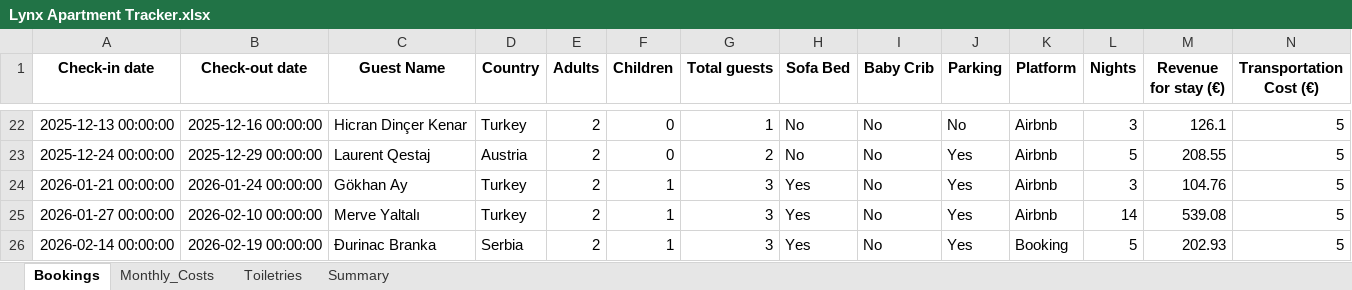
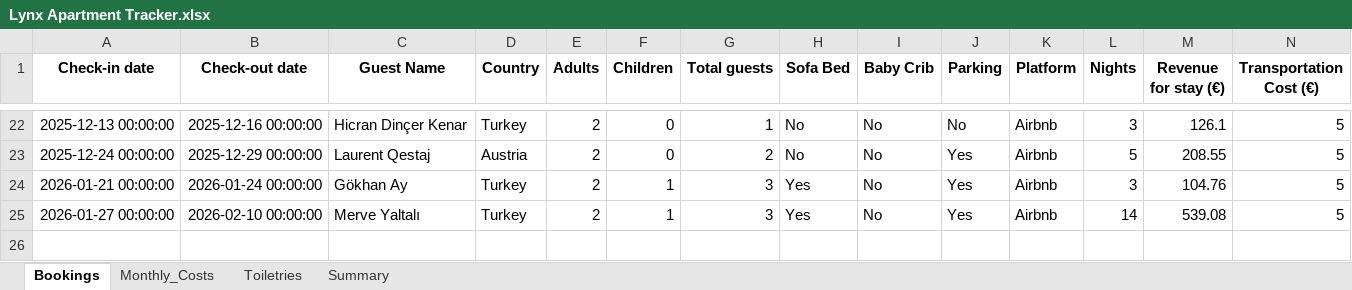
Before and after one commit to Z0ck0/lynx-apartment-dashboard, an Excel workbook: Lynx Apartment Tracker.xlsx, sheet Bookings, drawn as a sheet; only a part is shown, gaps mark what is left out; values as stored, in another font and other column widths than the file's, no borders; rows hold the shown columns only; the diff names each change by its address in the sheet, - before the commit and + after, or states it on an @@ line.

Commit message:
canceled bookin

```diff
--- a/Lynx Apartment Tracker.xlsx (sheet Bookings)
+++ b/Lynx Apartment Tracker.xlsx (sheet Bookings)
-row 26: 2026-02-14 00:00:00 | 2026-02-19 00:00:00 | Đurinac Branka | Serbia | 2 | 1 | 3 | Yes | No | Yes | Booking | 5 | 202.93 | 5
```
Also changed, not shown: 1 other file.
